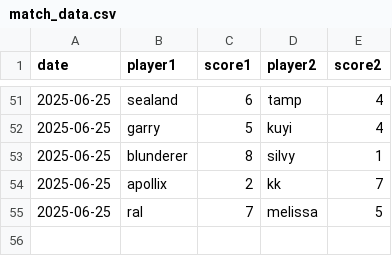
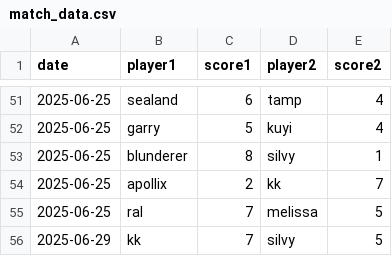
Before and after one commit to neongreen/cnc, a CSV file: match_data.csv, drawn as a sheet; only a part is shown, gaps mark what is left out; the diff names each change by its address in the sheet, - before the commit and + after, or states it on an @@ line.

Commit message:
upd

```diff
--- a/match_data.csv
+++ b/match_data.csv
+row 56: 2025-06-29 | kk | 7 | silvy | 5
```
